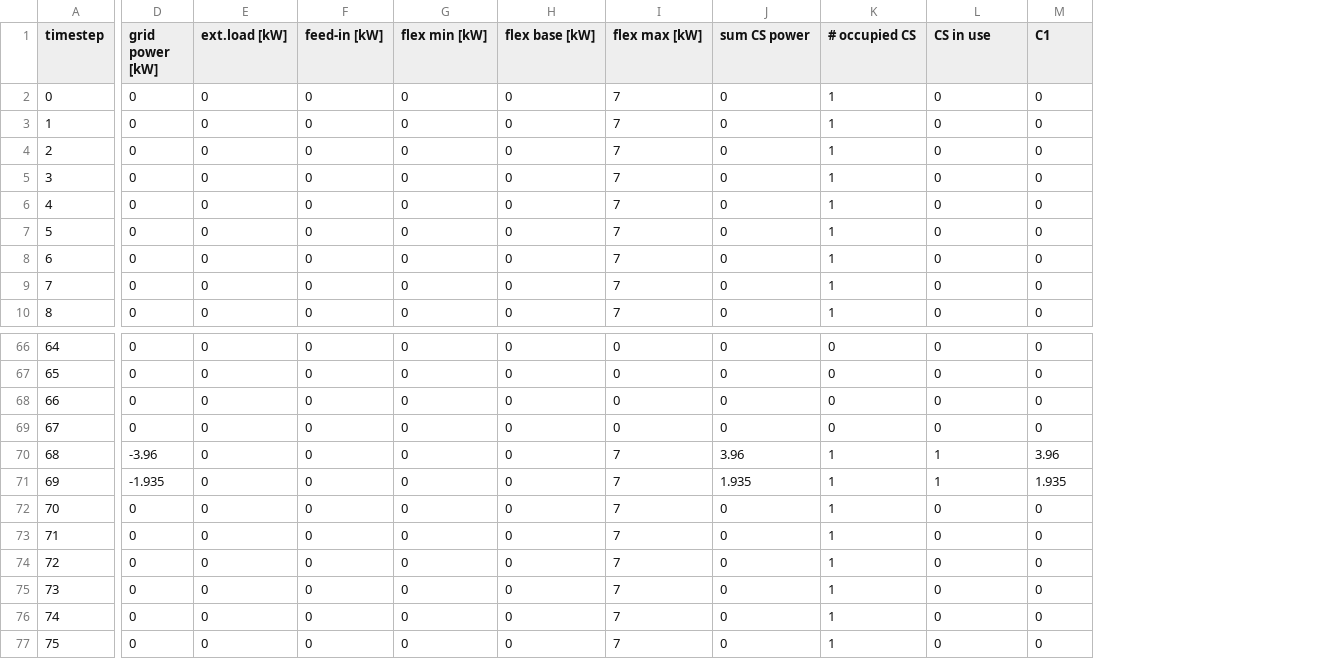
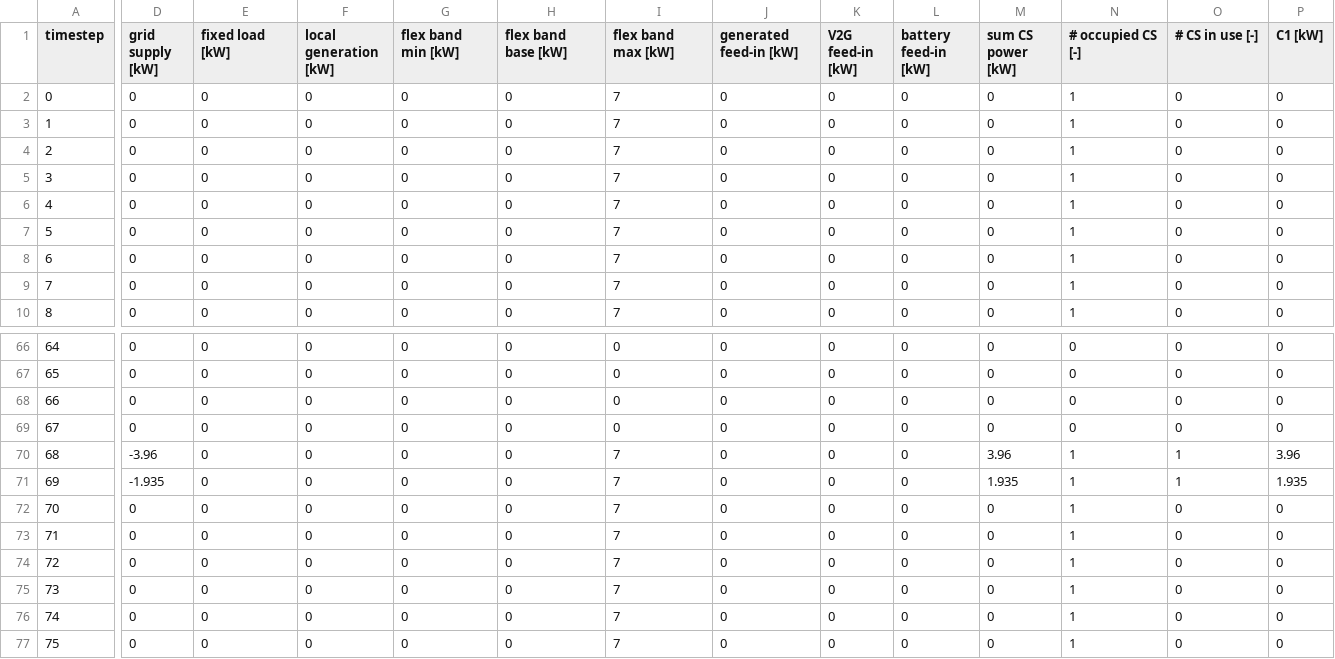
Before and after one commit to rl-institut/spice_ev, a CSV file: examples/output/simulation.csv, drawn as a sheet; only a part is shown, gaps mark what is left out; addresses are those after the commit; the diff covers the shown part only; the diff names each change by its address in the sheet, - before the commit and + after, or states it on an @@ line.

Commit message:
Update example timeseries output

```diff
--- a/examples/output/simulation.csv
+++ b/examples/output/simulation.csv
+column K (V2G feed-in [kW]), rows 2-10: all 0; rows 66-77: all 0
+column L (battery feed-in [kW]), rows 2-10: all 0; rows 66-77: all 0
+column M (sum CS power [kW]), rows 2-10: all 0; rows 66-77: 0 | 0 | 0 | 0 | 3.96 | 1.935 | 0 | 0 | 0 | 0 | 0 | 0
-D1: grid power [kW]
+D1: grid supply [kW]
-E1: ext.load [kW]
+E1: fixed load [kW]
-F1: feed-in [kW]
+F1: local generation [kW]
-G1: flex min [kW]
+G1: flex band min [kW]
-H1: flex base [kW]
+H1: flex band base [kW]
-I1: flex max [kW]
+I1: flex band max [kW]
-J1: sum CS power
+J1: generated feed-in [kW]
-N1: # occupied CS
+N1: # occupied CS [-]
-O1: CS in use
+O1: # CS in use [-]
-P1: C1
+P1: C1 [kW]
-J70 (generated feed-in [kW]): 3.96
+J70 (generated feed-in [kW]): 0
-J71 (generated feed-in [kW]): 1.935
+J71 (generated feed-in [kW]): 0
```
Also changed, not shown: 2 edited cells elsewhere in this file.
